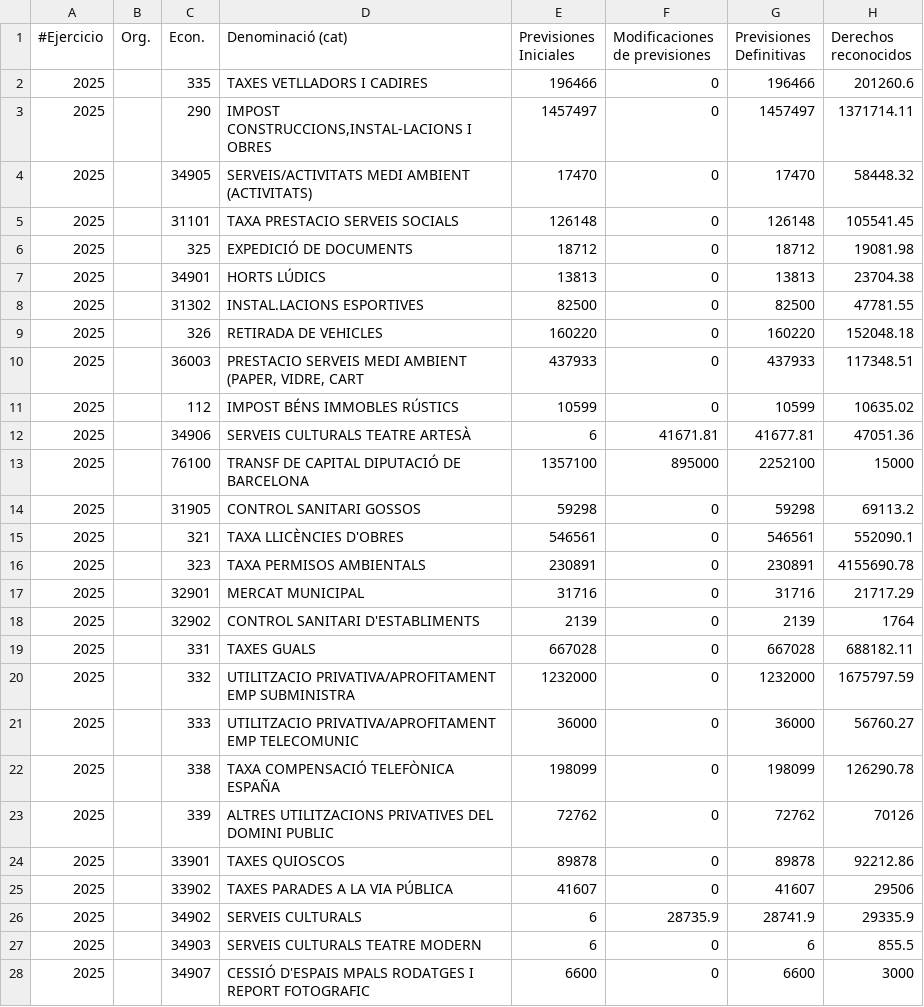
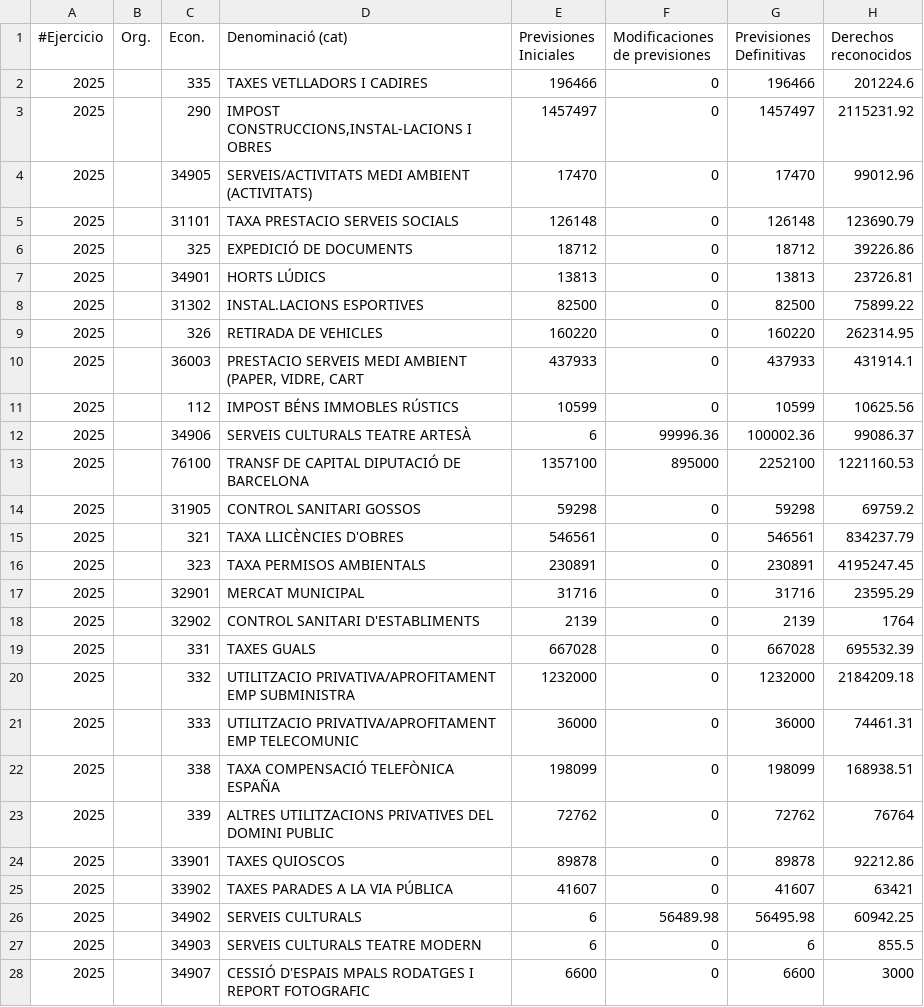
Before and after one commit to civio/presupuesto-elprat, a CSV file: data/ca/municipio/2025/ejecucion_ingresos.csv, drawn as a sheet; only a part is shown; the diff covers the shown part only.

```diff
--- a/data/ca/municipio/2025/ejecucion_ingresos.csv
+++ b/data/ca/municipio/2025/ejecucion_ingresos.csv
@@ -1,27 +1,27 @@
 #Ejercicio,Org.,Econ.,Denominació (cat),Previsiones Iniciales,Modificaciones de previsiones,Previsiones Definitivas,Derechos reconocidos
-2025,,335    ,TAXES VETLLADORS I CADIRES                        ,196466,0,196466,201260.6
-2025,,290    ,"IMPOST CONSTRUCCIONS,INSTAL-LACIONS I OBRES       ",1457497,0,1457497,1371714.11
-2025,,34905  ,SERVEIS/ACTIVITATS MEDI AMBIENT (ACTIVITATS)      ,17470,0,17470,58448.32
-2025,,31101  ,TAXA PRESTACIO SERVEIS SOCIALS                    ,126148,0,126148,105541.45
-2025,,325    ,EXPEDICIÓ DE DOCUMENTS                            ,18712,0,18712,19081.98
-2025,,34901  ,HORTS LÚDICS                                      ,13813,0,13813,23704.38
-2025,,31302  ,INSTAL.LACIONS ESPORTIVES                         ,82500,0,82500,47781.55
-2025,,326    ,RETIRADA DE VEHICLES                              ,160220,0,160220,152048.18
-2025,,36003  ,"PRESTACIO SERVEIS MEDI AMBIENT (PAPER, VIDRE, CART",437933,0,437933,117348.51
-2025,,112    ,IMPOST BÉNS IMMOBLES RÚSTICS                      ,10599,0,10599,10635.02
-2025,,34906  ,SERVEIS CULTURALS TEATRE ARTESÀ                   ,6,41671.81,41677.81,47051.36
-2025,,76100  ,TRANSF DE CAPITAL DIPUTACIÓ DE BARCELONA          ,1357100,895000,2252100,15000
-2025,,31905  ,CONTROL SANITARI GOSSOS                           ,59298,0,59298,69113.2
-2025,,321    ,TAXA LLICÈNCIES D'OBRES                           ,546561,0,546561,552090.1
-2025,,323    ,TAXA PERMISOS AMBIENTALS                          ,230891,0,230891,4155690.78
-2025,,32901  ,MERCAT MUNICIPAL                                  ,31716,0,31716,21717.29
+2025,,335    ,TAXES VETLLADORS I CADIRES                        ,196466,0,196466,201224.6
+2025,,290    ,"IMPOST CONSTRUCCIONS,INSTAL-LACIONS I OBRES       ",1457497,0,1457497,2115231.92
+2025,,34905  ,SERVEIS/ACTIVITATS MEDI AMBIENT (ACTIVITATS)      ,17470,0,17470,99012.96
+2025,,31101  ,TAXA PRESTACIO SERVEIS SOCIALS                    ,126148,0,126148,123690.79
+2025,,325    ,EXPEDICIÓ DE DOCUMENTS                            ,18712,0,18712,39226.86
+2025,,34901  ,HORTS LÚDICS                                      ,13813,0,13813,23726.81
+2025,,31302  ,INSTAL.LACIONS ESPORTIVES                         ,82500,0,82500,75899.22
+2025,,326    ,RETIRADA DE VEHICLES                              ,160220,0,160220,262314.95
+2025,,36003  ,"PRESTACIO SERVEIS MEDI AMBIENT (PAPER, VIDRE, CART",437933,0,437933,431914.1
+2025,,112    ,IMPOST BÉNS IMMOBLES RÚSTICS                      ,10599,0,10599,10625.56
+2025,,34906  ,SERVEIS CULTURALS TEATRE ARTESÀ                   ,6,99996.36,100002.36,99086.37
+2025,,76100  ,TRANSF DE CAPITAL DIPUTACIÓ DE BARCELONA          ,1357100,895000,2252100,1221160.53
+2025,,31905  ,CONTROL SANITARI GOSSOS                           ,59298,0,59298,69759.2
+2025,,321    ,TAXA LLICÈNCIES D'OBRES                           ,546561,0,546561,834237.79
+2025,,323    ,TAXA PERMISOS AMBIENTALS                          ,230891,0,230891,4195247.45
+2025,,32901  ,MERCAT MUNICIPAL                                  ,31716,0,31716,23595.29
 2025,,32902  ,CONTROL SANITARI D'ESTABLIMENTS                   ,2139,0,2139,1764
-2025,,331    ,TAXES GUALS                                       ,667028,0,667028,688182.11
-2025,,332    ,UTILITZACIO PRIVATIVA/APROFITAMENT EMP SUBMINISTRA,1232000,0,1232000,1675797.59
-2025,,333    ,UTILITZACIO PRIVATIVA/APROFITAMENT EMP TELECOMUNIC,36000,0,36000,56760.27
-2025,,338    ,TAXA COMPENSACIÓ TELEFÒNICA ESPAÑA                ,198099,0,198099,126290.78
-2025,,339    ,ALTRES UTILITZACIONS PRIVATIVES DEL DOMINI PUBLIC ,72762,0,72762,70126
+2025,,331    ,TAXES GUALS                                       ,667028,0,667028,695532.39
+2025,,332    ,UTILITZACIO PRIVATIVA/APROFITAMENT EMP SUBMINISTRA,1232000,0,1232000,2184209.18
+2025,,333    ,UTILITZACIO PRIVATIVA/APROFITAMENT EMP TELECOMUNIC,36000,0,36000,74461.31
+2025,,338    ,TAXA COMPENSACIÓ TELEFÒNICA ESPAÑA                ,198099,0,198099,168938.51
+2025,,339    ,ALTRES UTILITZACIONS PRIVATIVES DEL DOMINI PUBLIC ,72762,0,72762,76764
 2025,,33901  ,TAXES QUIOSCOS                                    ,89878,0,89878,92212.86
-2025,,33902  ,TAXES PARADES A LA VIA PÚBLICA                    ,41607,0,41607,29506
-2025,,34902  ,SERVEIS CULTURALS                                 ,6,28735.9,28741.9,29335.9
+2025,,33902  ,TAXES PARADES A LA VIA PÚBLICA                    ,41607,0,41607,63421
+2025,,34902  ,SERVEIS CULTURALS                                 ,6,56489.98,56495.98,60942.25
 2025,,34903  ,SERVEIS CULTURALS TEATRE MODERN                   ,6,0,6,855.5
```
Also changed, not shown: 7 added rows, 7 removed rows and 67 edited cells elsewhere in this file, data/ca/municipio/2025/ejecucion_gastos.csv, data/ca/municipio/2025/gastos.csv, 7 other files.
